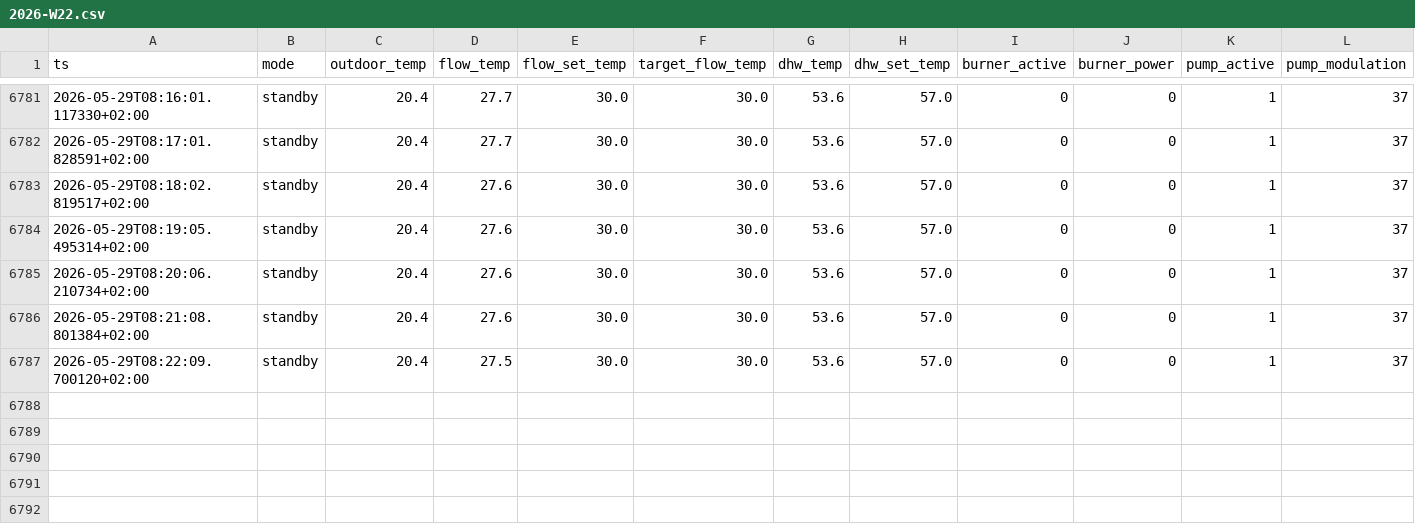
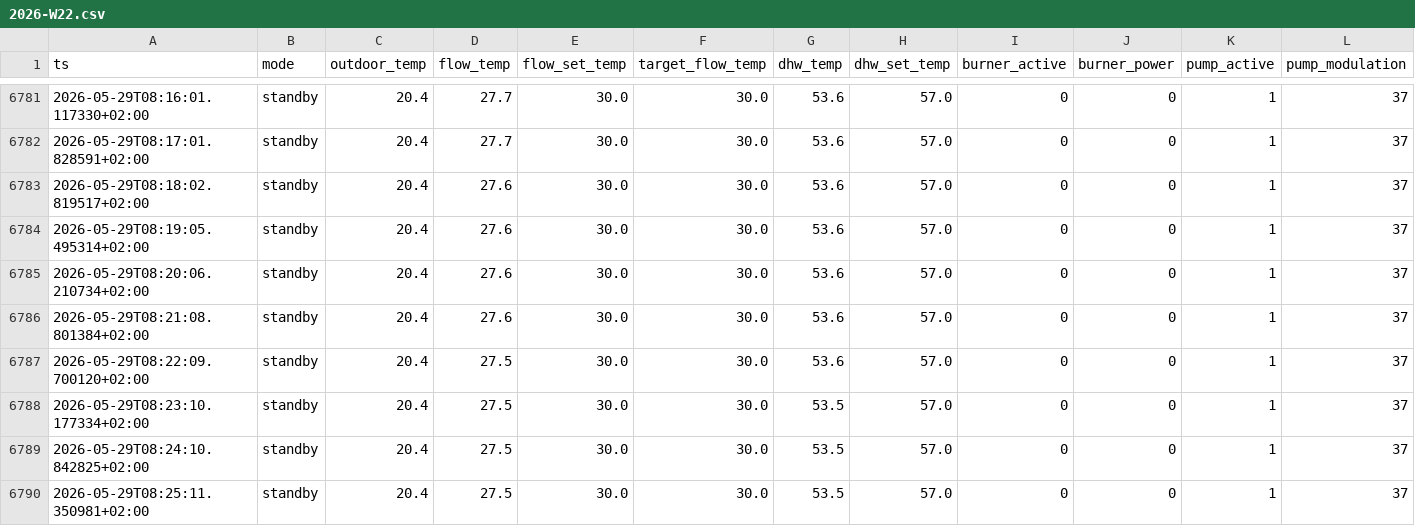
Before and after one commit to zibous/hc_heat, a CSV file: data/history/2026-W22.csv, drawn as a sheet; only a part is shown, gaps mark what is left out; rows hold the shown columns only; the diff names each change by its address in the sheet, - before the commit and + after, or states it on an @@ line.

Commit message:
Automatisches Update am 2026-05-29 08:26

```diff
--- a/data/history/2026-W22.csv
+++ b/data/history/2026-W22.csv
+row 6788: 2026-05-29T08:23:10.177334+02:00 | standby | 20.4 | 27.5 | 30.0 | 30.0 | 53.5 | 57.0 | 0 | 0 | 1 | 37
+row 6789: 2026-05-29T08:24:10.842825+02:00 | standby | 20.4 | 27.5 | 30.0 | 30.0 | 53.5 | 57.0 | 0 | 0 | 1 | 37
+row 6790: 2026-05-29T08:25:11.350981+02:00 | standby | 20.4 | 27.5 | 30.0 | 30.0 | 53.5 | 57.0 | 0 | 0 | 1 | 37
```
